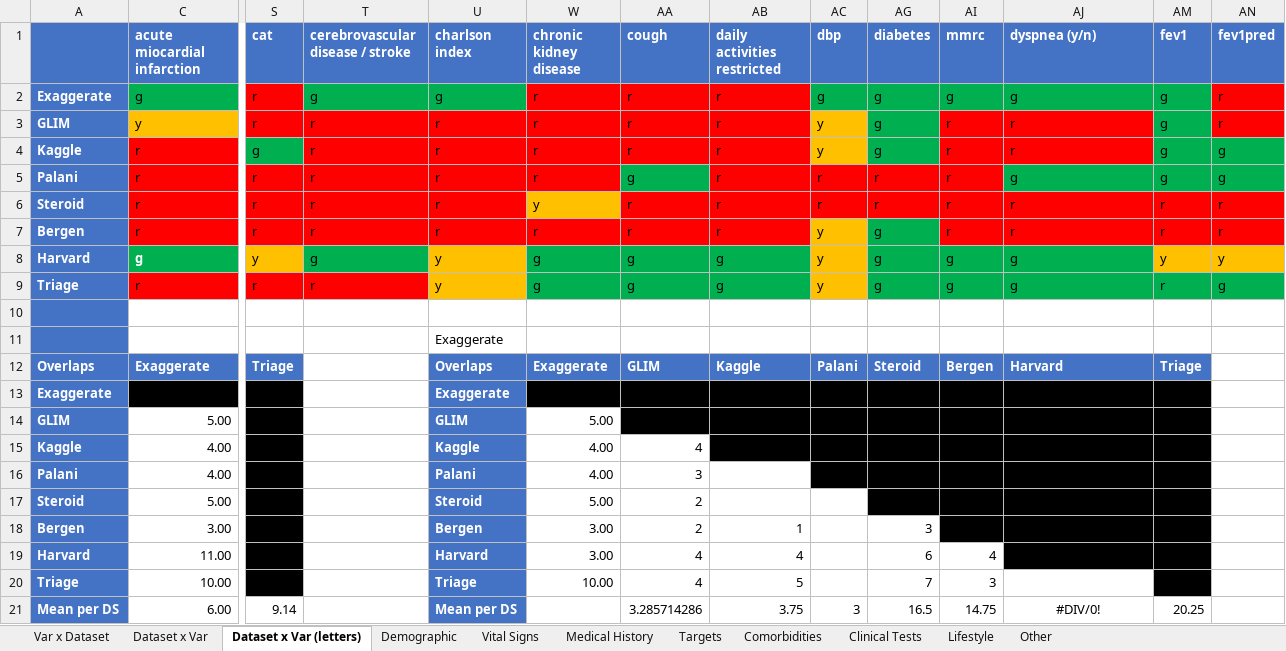
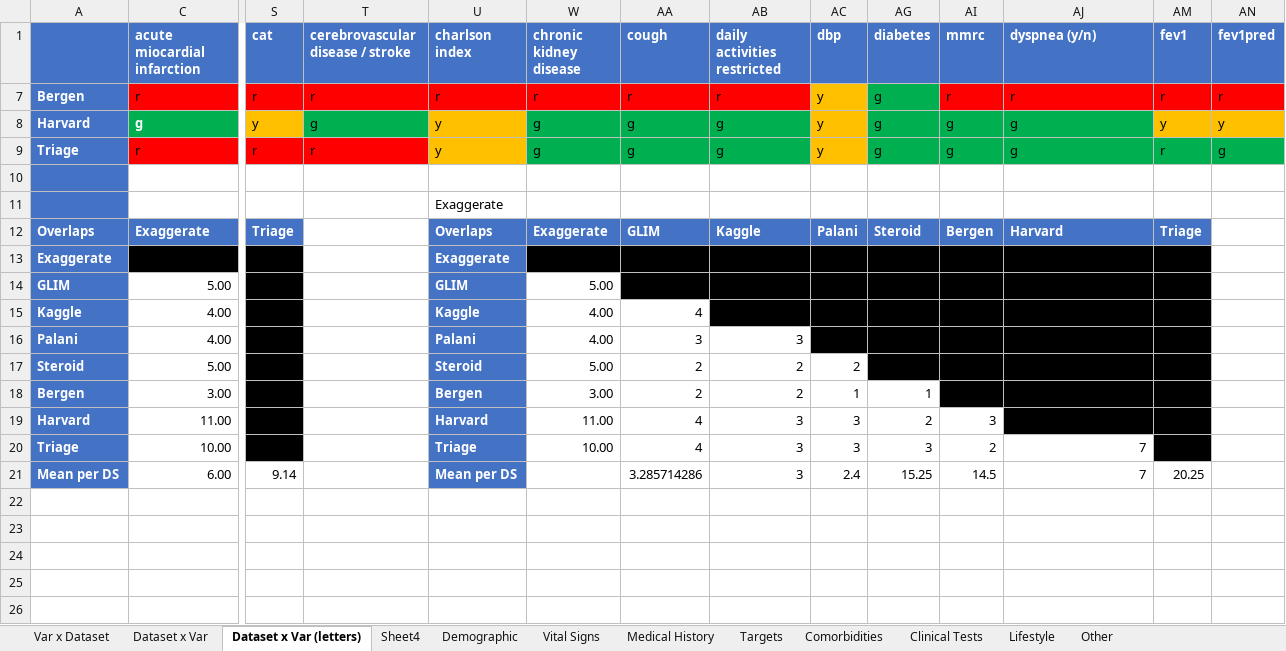
Before and after one commit to danielw-mt/copd_risk_score, an Excel workbook: Dataset Overview.xlsx, sheet Dataset x Var (letters), drawn as a sheet; only a part is shown, gaps mark what is left out; values as stored, in another font and other column widths than the file's, no borders; rows hold the shown columns only; the diff names each change by its address in the sheet, - before the commit and + after, or states it on an @@ line.

```diff
--- a/Dataset Overview.xlsx (sheet Dataset x Var (letters))
+++ b/Dataset Overview.xlsx (sheet Dataset x Var (letters))
+sheet tab: Sheet4
@@ row 2 hidden: Exaggerate | g | r | g | g | r | r | r | g | g | g | g | g | r @@
@@ row 3 hidden: GLIM | y | r | r | r | r | r | r | y | g | r | r | g | r @@
@@ row 4 hidden: Kaggle | r | g | r | r | r | r | r | y | g | r | r | g | g @@
@@ row 5 hidden: Palani | r | r | r | r | r | g | r | r | r | r | g | g | g @@
@@ row 6 hidden: Steroid | r | r | r | r | y | r | r | r | r | r | r | r | r @@
-AB16 (daily activities restricted): (empty)
+AB16 (daily activities restricted): 3
-AB17 (daily activities restricted): (empty)
+AB17 (daily activities restricted): 2
-AC17 (dbp): (empty)
+AC17 (dbp): 2
-AB18 (daily activities restricted): 1
+AB18 (daily activities restricted): 2
-AC18 (dbp): (empty)
+AC18 (dbp): 1
-AG18 (diabetes): 3
+AG18 (diabetes): 1
-W19 (chronic kidney disease): 3.00
+W19 (chronic kidney disease): 11.00
-AB19 (daily activities restricted): 4
+AB19 (daily activities restricted): 3
-AC19:AC20 (dbp): (empty)
+AC19:AC20 (dbp): 3
-AG19 (diabetes): 6
+AG19 (diabetes): 2
-AI19 (mmrc): 4
+AI19 (mmrc): 3
-AB20 (daily activities restricted): 5
+AB20 (daily activities restricted): 3
-AG20 (diabetes): 7
+AG20 (diabetes): 3
-AI20 (mmrc): 3
+AI20 (mmrc): 2
-AJ20 (dyspnea (y/n)): (empty)
+AJ20 (dyspnea (y/n)): 7
-AB21 (daily activities restricted): 3.75
+AB21 (daily activities restricted): 3
-AC21 (dbp): 3
+AC21 (dbp): 2.4
-AG21 (diabetes): 16.5
+AG21 (diabetes): 15.25
-AI21 (mmrc): 14.75
+AI21 (mmrc): 14.5
-AJ21 (dyspnea (y/n)): #DIV/0!
+AJ21 (dyspnea (y/n)): 7
-AJ21 alignment: center
+AJ21 alignment: right
```
Also changed, not shown: charts or pictures, feature_importances_lofo.xlsx, 41 other files.
